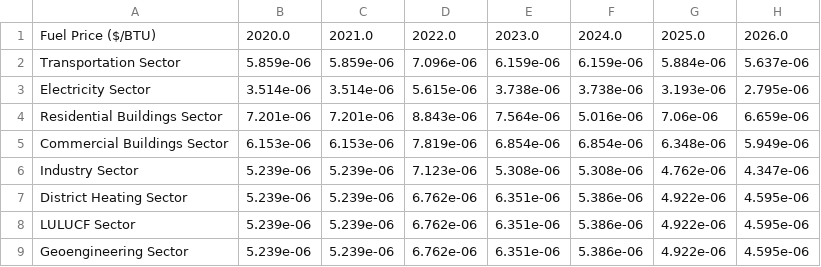
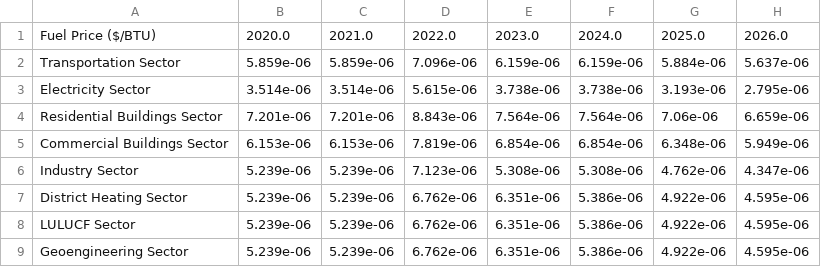
Before and after one commit to EnergyInnovation/eps-michigan, a CSV file: InputData/fuels/BFPaT/BFPaT-pretax-natgas.csv, drawn as a sheet; only a part is shown; the diff names each change by its address in the sheet, - before the commit and + after, or states it on an @@ line.

```diff
--- a/InputData/fuels/BFPaT/BFPaT-pretax-natgas.csv
+++ b/InputData/fuels/BFPaT/BFPaT-pretax-natgas.csv
-F4: 5.016e-06
+F4: 7.564e-06
```
Also changed, not shown: InputData/fuels/BFPIaE/BFPIaE-imports.csv, InputData/fuels/BFPaT/BFPaT-fueltax-natgas.csv, 9 other files.
